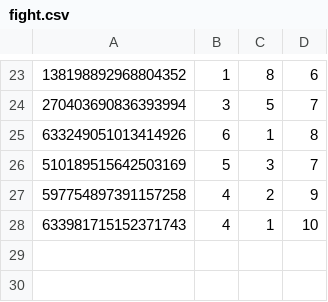
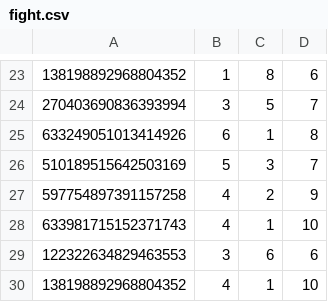
Before and after one commit to AriBowe/orb, a CSV file: data/fight.csv, drawn as a sheet; only a part is shown, gaps mark what is left out.

```diff
--- a/data/fight.csv
+++ b/data/fight.csv
@@ -28 +28,3 @@
 633981715152371743,4,1,10
+122322634829463553,3,6,6
+138198892968804352,4,1,10
```
Also changed, not shown: 6 other files.
